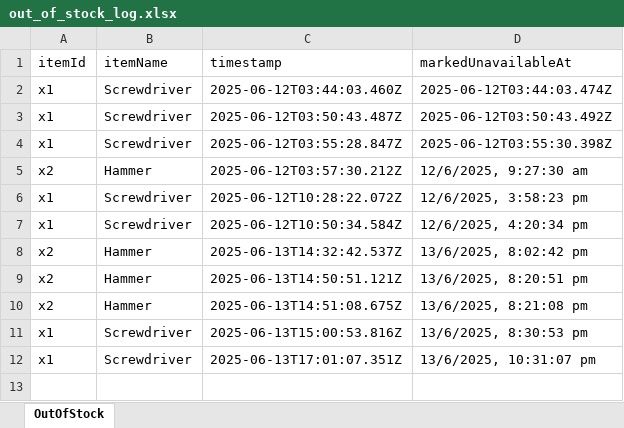
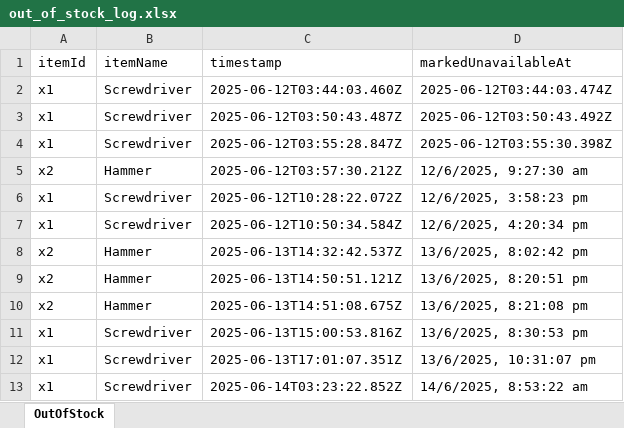
Before and after one commit to Sindhu-TS-1/QuickStock, an Excel workbook: server/out_of_stock_log.xlsx, sheet OutOfStock, drawn as a sheet; values as stored, in another font and other column widths than the file's, no borders; the diff names each change by its address in the sheet, - before the commit and + after, or states it on an @@ line.

```diff
--- a/server/out_of_stock_log.xlsx (sheet OutOfStock)
+++ b/server/out_of_stock_log.xlsx (sheet OutOfStock)
+row 13: x1 | Screwdriver | 2025-06-14T03:23:22.852Z | 14/6/2025, 8:53:22 am
```
Also changed, not shown: server/dispatched_items_log.xlsx, 9 other files.
